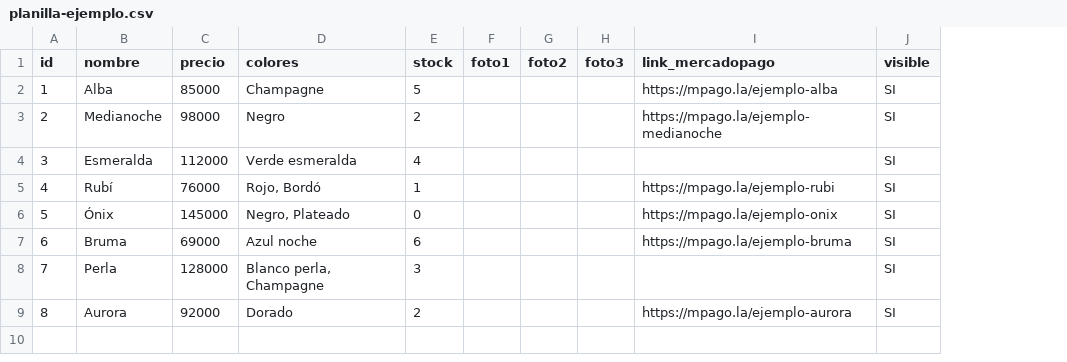
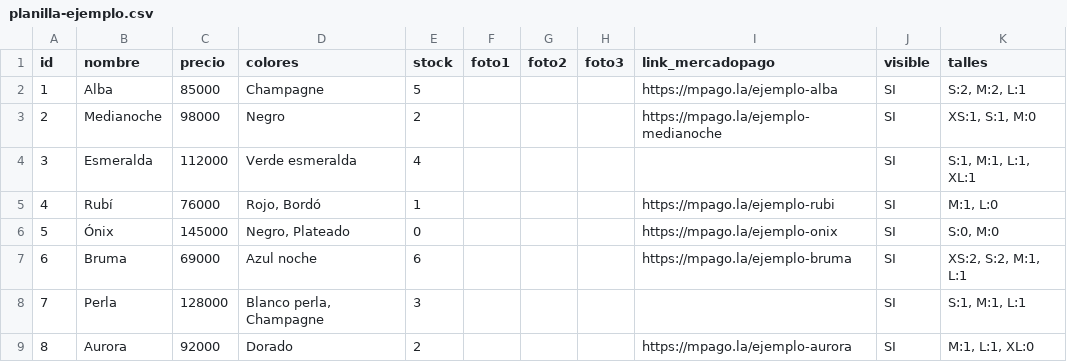
Before and after one commit to Juuansed/furia-store, a CSV file: planilla/planilla-ejemplo.csv, drawn as a sheet; the diff names each change by its address in the sheet, - before the commit and + after, or states it on an @@ line.

```diff
--- a/planilla/planilla-ejemplo.csv
+++ b/planilla/planilla-ejemplo.csv
+column K (talles), rows 2-9: S:2, M:2, L:1 | XS:1, S:1, M:0 | S:1, M:1, L:1, XL:1 | M:1, L:0 | S:0, M:0 | XS:2, S:2, M:1, L:1 | S:1, M:1, L:1 | M:1, L:1, XL:0
```
Also changed, not shown: 6 other files.
